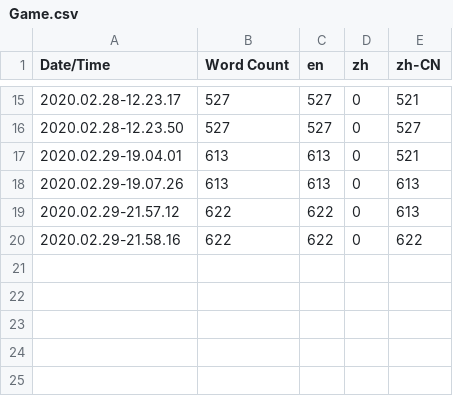
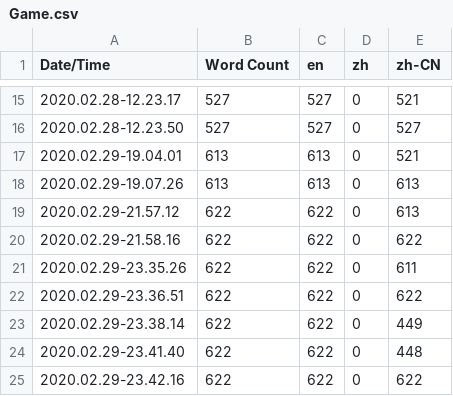
Before and after one commit to AdemJensen/Gobang-Game-UE4, a CSV file: Content/Localization/Game/Game.csv, drawn as a sheet; only a part is shown, gaps mark what is left out.

```diff
--- a/Content/Localization/Game/Game.csv
+++ b/Content/Localization/Game/Game.csv
@@ -20 +20,6 @@ Date/Time,Word Count,en,zh,zh-CN
 2020.02.29-21.58.16,622,622,0,622
+2020.02.29-23.35.26,622,622,0,611
+2020.02.29-23.36.51,622,622,0,622
+2020.02.29-23.38.14,622,622,0,449
+2020.02.29-23.41.40,622,622,0,448
+2020.02.29-23.42.16,622,622,0,622
```
Also changed, not shown: 25 other files.
